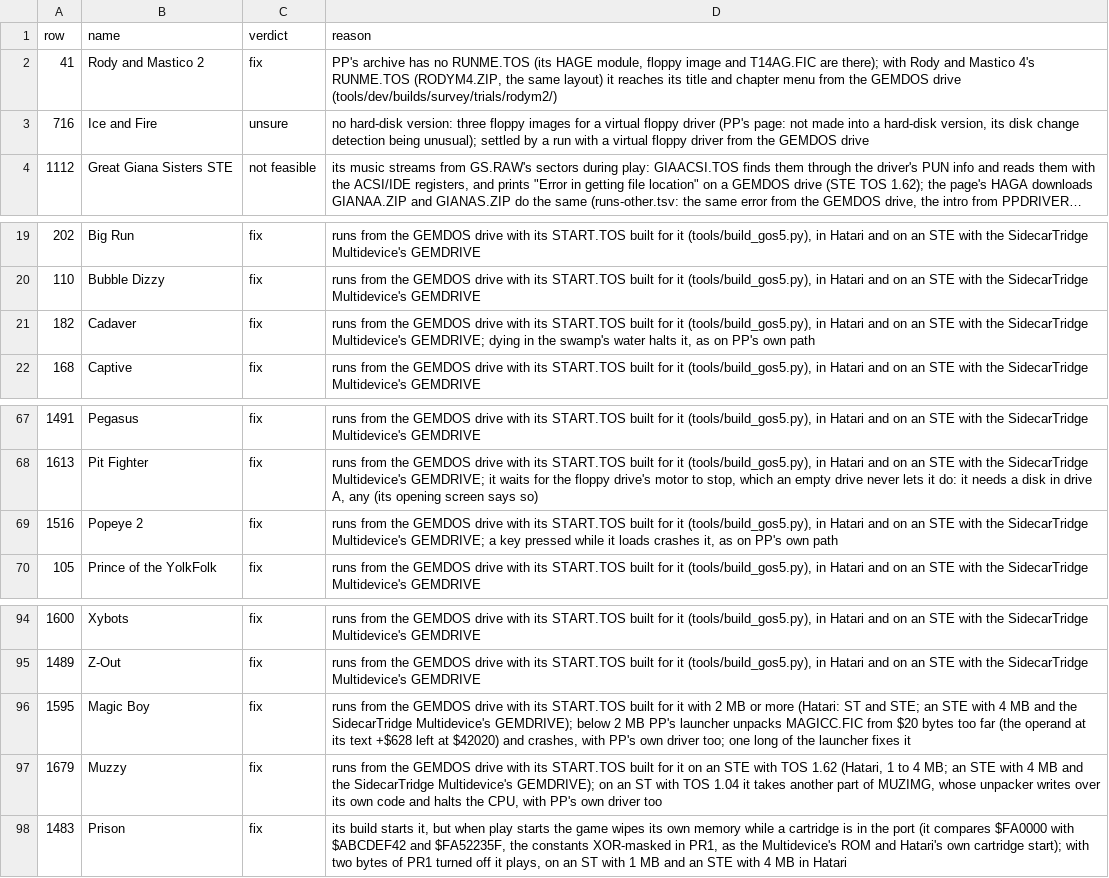
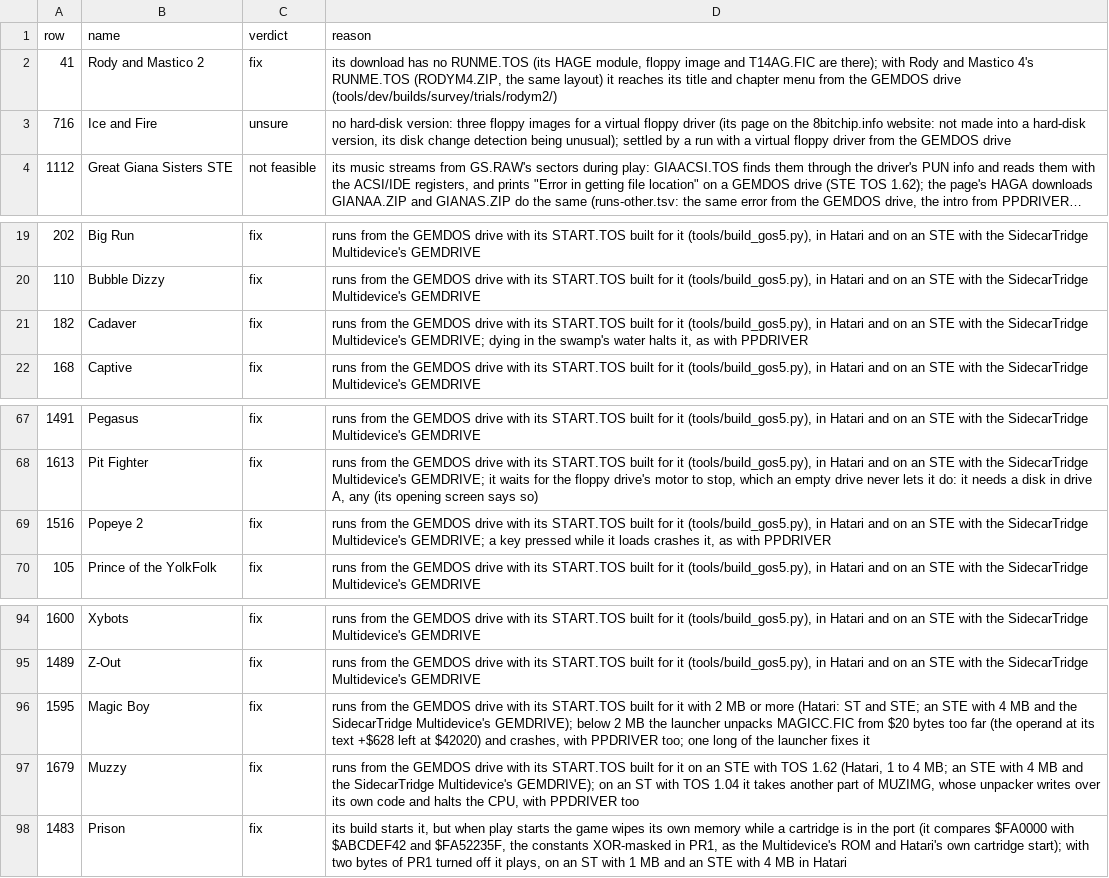
Before and after one commit to Chati-SidecarTridge/gemdrive-game-patches, a TSV file: src/survey/findings.tsv, drawn as a sheet; only a part is shown, gaps mark what is left out; long unchanged cells end in …; the diff names each change by its address in the sheet, - before the commit and + after, or states it on an @@ line.

```diff
--- a/src/survey/findings.tsv
+++ b/src/survey/findings.tsv
-D2 (reason): PP's archive has no…
+D2 (reason): its download has no…
-D3 (reason): …floppy driver (PP's page: not made…
+D3 (reason): …floppy driver (its page on the 8bitchip.info website: not made…
-D21 (reason): …it, as on PP's own path
+D21 (reason): …it, as with PPDRIVER
-D69 (reason): …it, as on PP's own path
+D69 (reason): …it, as with PPDRIVER
-D96 (reason): …2 MB PP's launcher unpacks MAGICC.FIC from $20 bytes too far (the operand at its text +$628 left at $42020) and crashes, with PP's own driver too; one…
+D96 (reason): …2 MB the launcher unpacks MAGICC.FIC from $20 bytes too far (the operand at its text +$628 left at $42020) and crashes, with PPDRIVER too; one…
-D97 (reason): …CPU, with PP's own driver too
+D97 (reason): …CPU, with PPDRIVER too
```
Also changed, not shown: src/survey/migration.csv, 23 other files.
